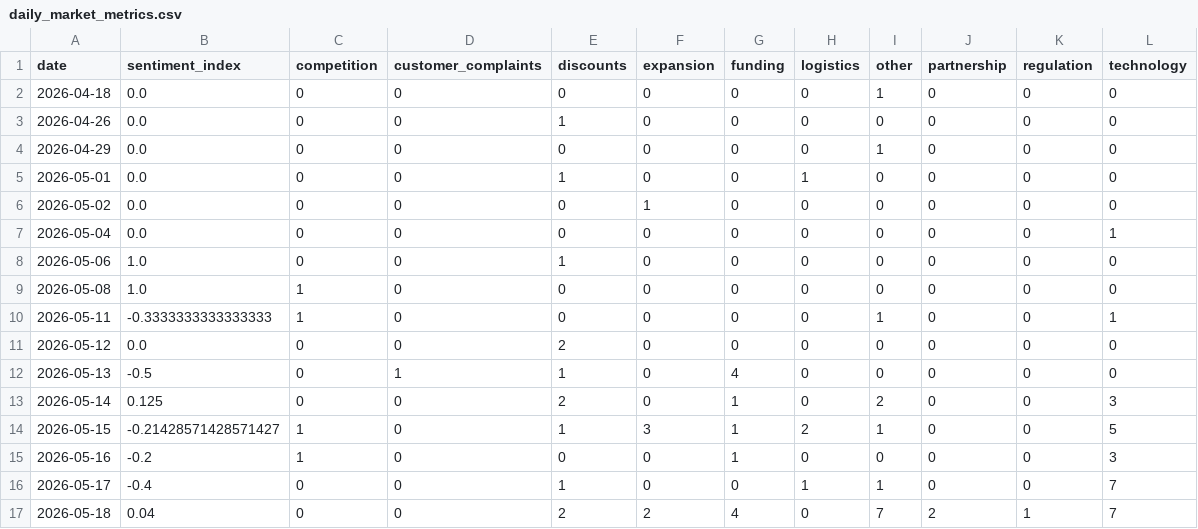
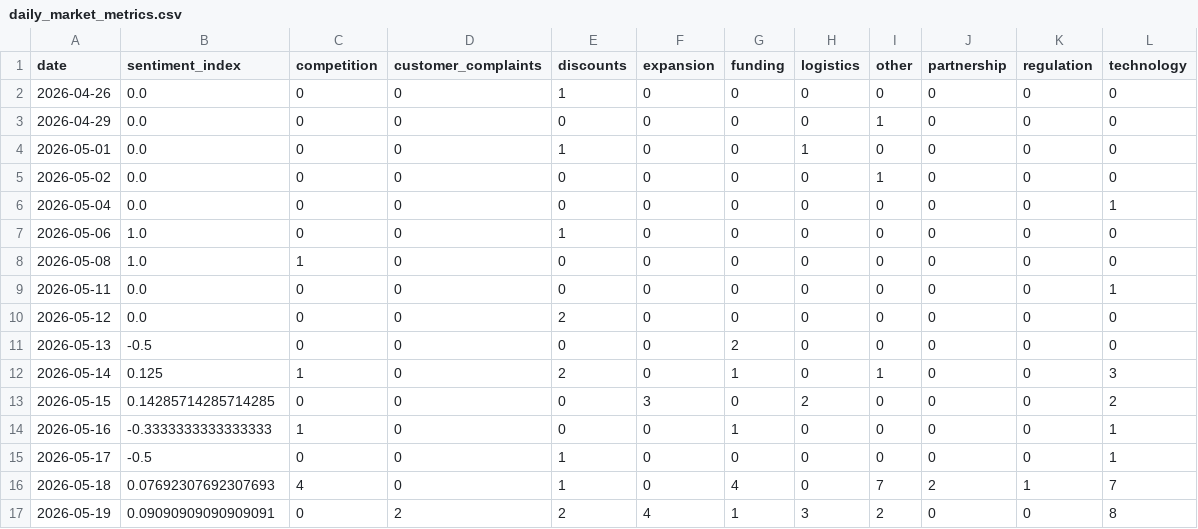
Before and after one commit to 2310Gayatri/AI-Ecommerce-Trend-Forecaster, a CSV file: data/processed/daily_market_metrics.csv, drawn as a sheet.

```diff
--- a/data/processed/daily_market_metrics.csv
+++ b/data/processed/daily_market_metrics.csv
@@ -1,3 +1,2 @@
 date,sentiment_index,competition,customer_complaints,discounts,expansion,funding,logistics,other,partnership,regulation,technology
-2026-04-18,0.0,0,0,0,0,0,0,1,0,0,0
 2026-04-26,0.0,0,0,1,0,0,0,0,0,0,0
@@ -5,3 +4,3 @@ date,sentiment_index,competition,customer_complaints,discounts,expansion,funding
 2026-05-01,0.0,0,0,1,0,0,1,0,0,0,0
-2026-05-02,0.0,0,0,0,1,0,0,0,0,0,0
+2026-05-02,0.0,0,0,0,0,0,0,1,0,0,0
 2026-05-04,0.0,0,0,0,0,0,0,0,0,0,1
@@ -9,9 +8,10 @@ date,sentiment_index,competition,customer_complaints,discounts,expansion,funding
 2026-05-08,1.0,1,0,0,0,0,0,0,0,0,0
-2026-05-11,-0.3333333333333333,1,0,0,0,0,0,1,0,0,1
+2026-05-11,0.0,0,0,0,0,0,0,0,0,0,1
 2026-05-12,0.0,0,0,2,0,0,0,0,0,0,0
-2026-05-13,-0.5,0,1,1,0,4,0,0,0,0,0
-2026-05-14,0.125,0,0,2,0,1,0,2,0,0,3
-2026-05-15,-0.21428571428571427,1,0,1,3,1,2,1,0,0,5
-2026-05-16,-0.2,1,0,0,0,1,0,0,0,0,3
-2026-05-17,-0.4,0,0,1,0,0,1,1,0,0,7
-2026-05-18,0.04,0,0,2,2,4,0,7,2,1,7
+2026-05-13,-0.5,0,0,0,0,2,0,0,0,0,0
+2026-05-14,0.125,1,0,2,0,1,0,1,0,0,3
+2026-05-15,0.14285714285714285,0,0,0,3,0,2,0,0,0,2
+2026-05-16,-0.3333333333333333,1,0,0,0,1,0,0,0,0,1
+2026-05-17,-0.5,0,0,1,0,0,0,0,0,0,1
+2026-05-18,0.07692307692307693,4,0,1,0,4,0,7,2,1,7
+2026-05-19,0.09090909090909091,0,2,2,4,1,3,2,0,0,8
```
Also changed, not shown: data/processed/brand_daily_metrics.csv, data/processed/market_forecast_history.csv, 1 other file.
